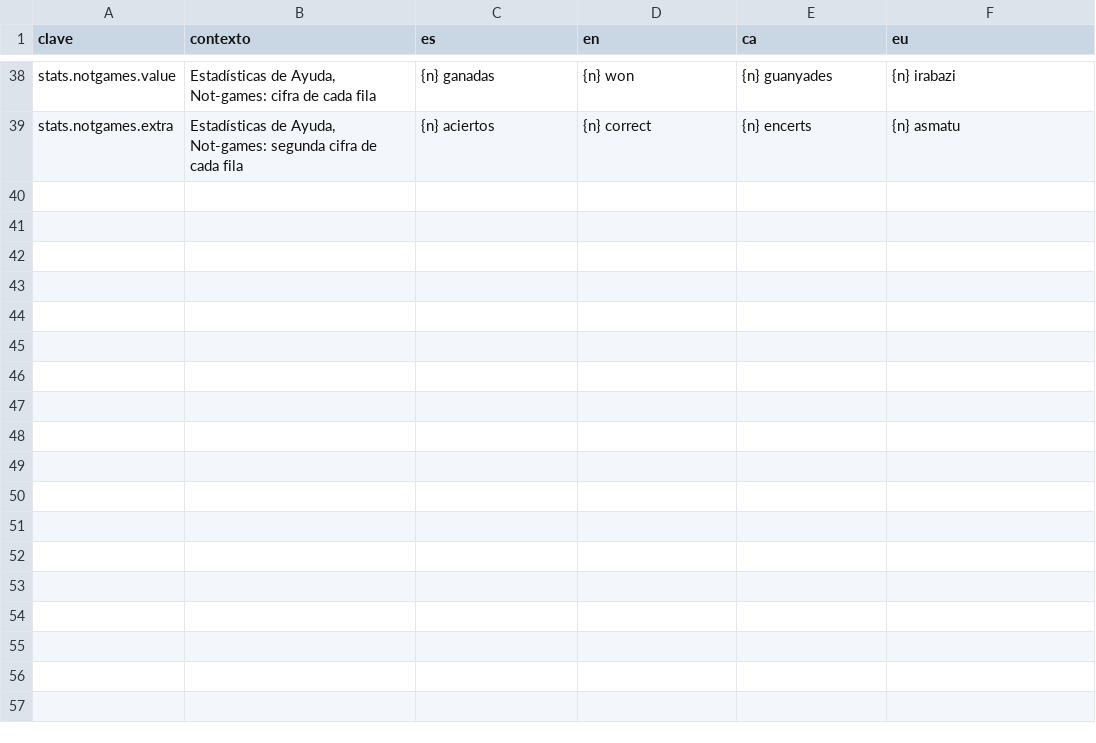
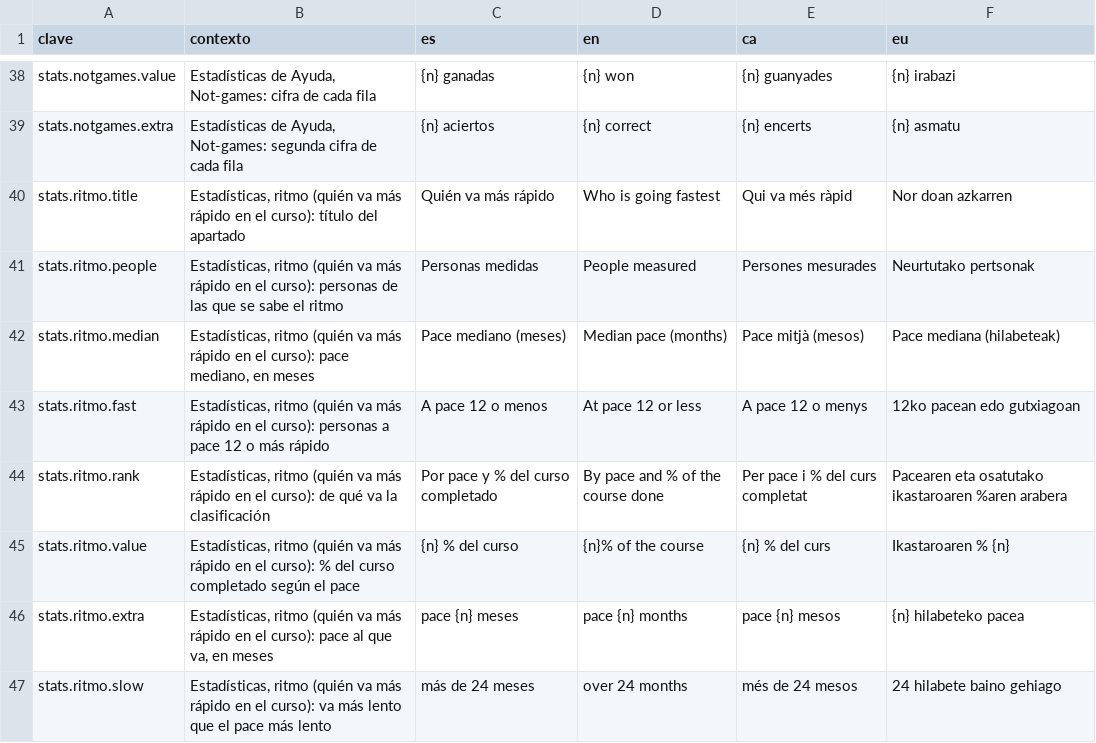
Before and after one commit to ALRO-GM/sanatorio-42, a CSV file: apps/web/src/shared/i18n/textos/estadisticas.csv, drawn as a sheet; only a part is shown, gaps mark what is left out; the diff names each change by its address in the sheet, - before the commit and + after, or states it on an @@ line.

```diff
--- a/apps/web/src/shared/i18n/textos/estadisticas.csv
+++ b/apps/web/src/shared/i18n/textos/estadisticas.csv
+row 40: stats.ritmo.title | Estadísticas, ritmo (quién va más rápido en el curso): título del apartado | Quién va más rápido | Who is going fastest | Qui va més ràpid | Nor doan azkarren
+row 41: stats.ritmo.people | Estadísticas, ritmo (quién va más rápido en el curso): personas de las que se sabe el ritmo | Personas medidas | People measured | Persones mesurades | Neurtutako pertsonak
+row 42: stats.ritmo.median | Estadísticas, ritmo (quién va más rápido en el curso): pace mediano, en meses | Pace mediano (meses) | Median pace (months) | Pace mitjà (mesos) | Pace mediana (hilabeteak)
+row 43: stats.ritmo.fast | Estadísticas, ritmo (quién va más rápido en el curso): personas a pace 12 o más rápido | A pace 12 o menos | At pace 12 or less | A pace 12 o menys | 12ko pacean edo gutxiagoan
+row 44: stats.ritmo.rank | Estadísticas, ritmo (quién va más rápido en el curso): de qué va la clasificación | Por pace y % del curso completado | By pace and % of the course done | Per pace i % del curs completat | Pacearen eta osatutako ikastaroaren %aren arabera
+row 45: stats.ritmo.value | Estadísticas, ritmo (quién va más rápido en el curso): % del curso completado según el pace | {n} % del curso | {n}% of the course | {n} % del curs | Ikastaroaren % {n}
+row 46: stats.ritmo.extra | Estadísticas, ritmo (quién va más rápido en el curso): pace al que va, en meses | pace {n} meses | pace {n} months | pace {n} mesos | {n} hilabeteko pacea
+row 47: stats.ritmo.slow | Estadísticas, ritmo (quién va más rápido en el curso): va más lento que el pace más lento | más de 24 meses | over 24 months | més de 24 mesos | 24 hilabete baino gehiago
```
Also changed, not shown: 12 other files.
